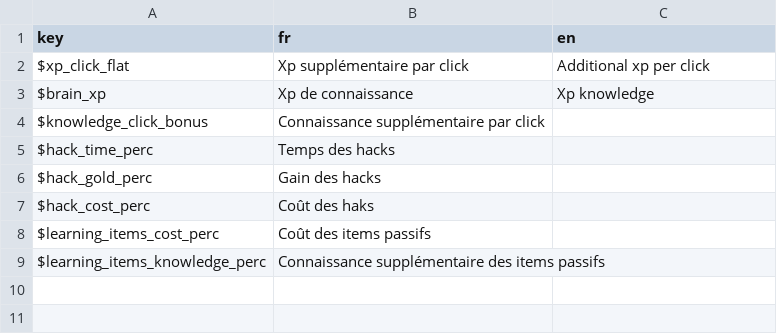
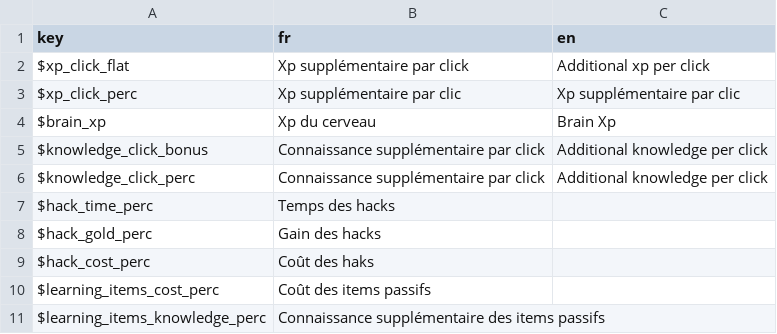
Before and after one commit to Proksimas/HackerIDLE, a CSV file: hackeridle/Game/Events/keys_events.csv, drawn as a sheet.

Commit message:
add basic events with moificator

```diff
--- a/hackeridle/Game/Events/keys_events.csv
+++ b/hackeridle/Game/Events/keys_events.csv
@@ -2,4 +2,6 @@ key;fr;en
 $xp_click_flat;Xp supplémentaire par click;Additional xp per click
-$brain_xp;Xp de connaissance;Xp knowledge
-$knowledge_click_bonus;Connaissance supplémentaire par click;
+$xp_click_perc;Xp supplémentaire par clic;Xp supplémentaire par clic
+$brain_xp;Xp du cerveau;Brain Xp
+$knowledge_click_bonus;Connaissance supplémentaire par click;Additional knowledge per click
+$knowledge_click_perc;Connaissance supplémentaire par click;Additional knowledge per click
 $hack_time_perc;Temps des hacks;
```
Also changed, not shown: 7 other files.
